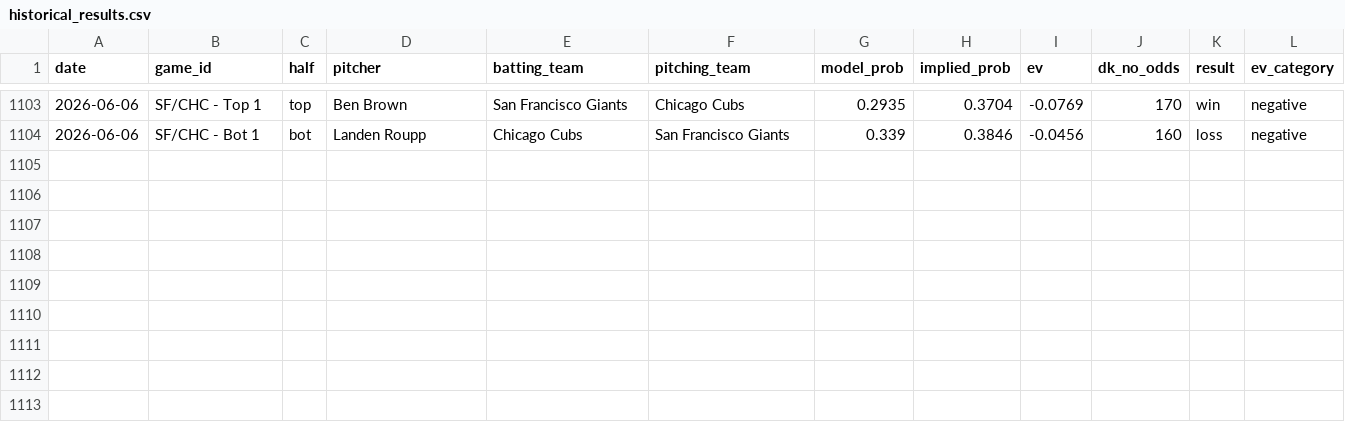
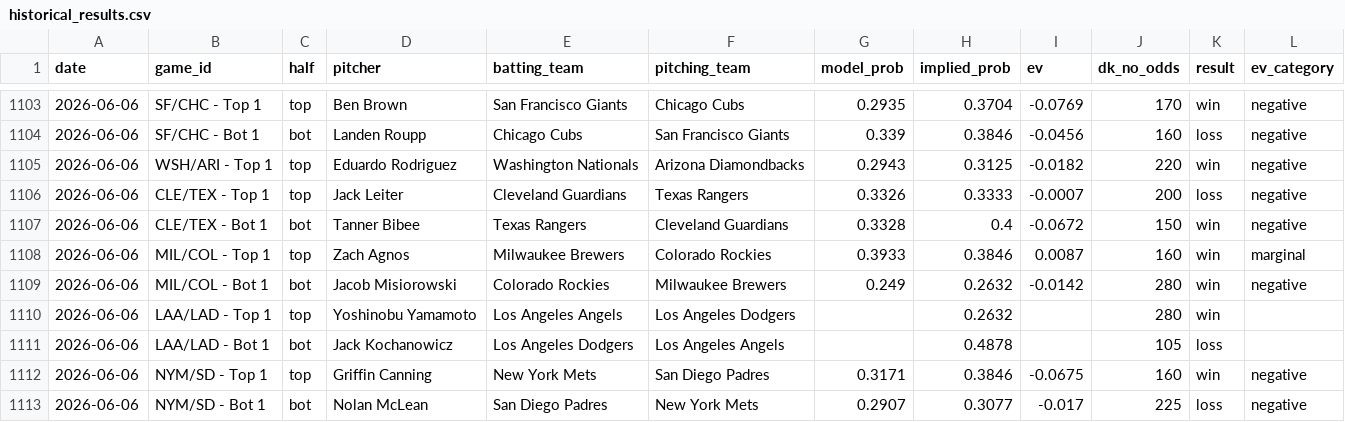
Before and after one commit to austinlmcconnell/mlb-nsfi-model, a CSV file: historical_results.csv, drawn as a sheet; only a part is shown, gaps mark what is left out; the diff names each change by its address in the sheet, - before the commit and + after, or states it on an @@ line.

```diff
--- a/historical_results.csv
+++ b/historical_results.csv
+row 1105: 2026-06-06 | WSH/ARI - Top 1 | top | Eduardo Rodriguez | Washington Nationals | Arizona Diamondbacks | 0.2943 | 0.3125 | -0.0182 | 220 | win | negative
+row 1106: 2026-06-06 | CLE/TEX - Top 1 | top | Jack Leiter | Cleveland Guardians | Texas Rangers | 0.3326 | 0.3333 | -0.0007 | 200 | loss | negative
+row 1107: 2026-06-06 | CLE/TEX - Bot 1 | bot | Tanner Bibee | Texas Rangers | Cleveland Guardians | 0.3328 | 0.4 | -0.0672 | 150 | win | negative
+row 1108: 2026-06-06 | MIL/COL - Top 1 | top | Zach Agnos | Milwaukee Brewers | Colorado Rockies | 0.3933 | 0.3846 | 0.0087 | 160 | win | marginal
+row 1109: 2026-06-06 | MIL/COL - Bot 1 | bot | Jacob Misiorowski | Colorado Rockies | Milwaukee Brewers | 0.249 | 0.2632 | -0.0142 | 280 | win | negative
+row 1110: 2026-06-06 | LAA/LAD - Top 1 | top | Yoshinobu Yamamoto | Los Angeles Angels | Los Angeles Dodgers |  | 0.2632 |  | 280 | win
+row 1111: 2026-06-06 | LAA/LAD - Bot 1 | bot | Jack Kochanowicz | Los Angeles Dodgers | Los Angeles Angels |  | 0.4878 |  | 105 | loss
+row 1112: 2026-06-06 | NYM/SD - Top 1 | top | Griffin Canning | New York Mets | San Diego Padres | 0.3171 | 0.3846 | -0.0675 | 160 | win | negative
+row 1113: 2026-06-06 | NYM/SD - Bot 1 | bot | Nolan McLean | San Diego Padres | New York Mets | 0.2907 | 0.3077 | -0.017 | 225 | loss | negative
```
Also changed, not shown: 1 other file.
